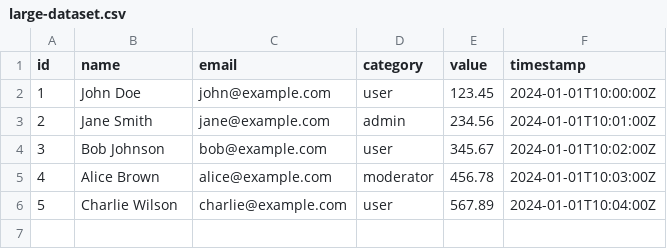
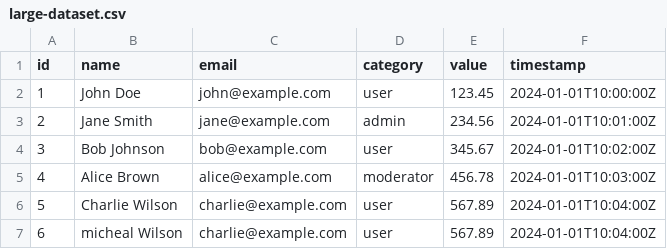
Before and after one commit to maxMurakamiMoses/-, a CSV file: data/large-dataset.csv, drawn as a sheet; the diff names each change by its address in the sheet, - before the commit and + after, or states it on an @@ line.

Commit message:
asd

```diff
--- a/data/large-dataset.csv
+++ b/data/large-dataset.csv
+row 7: 6 | micheal Wilson | charlie@example.com | user | 567.89 | 2024-01-01T10:04:00Z
```
